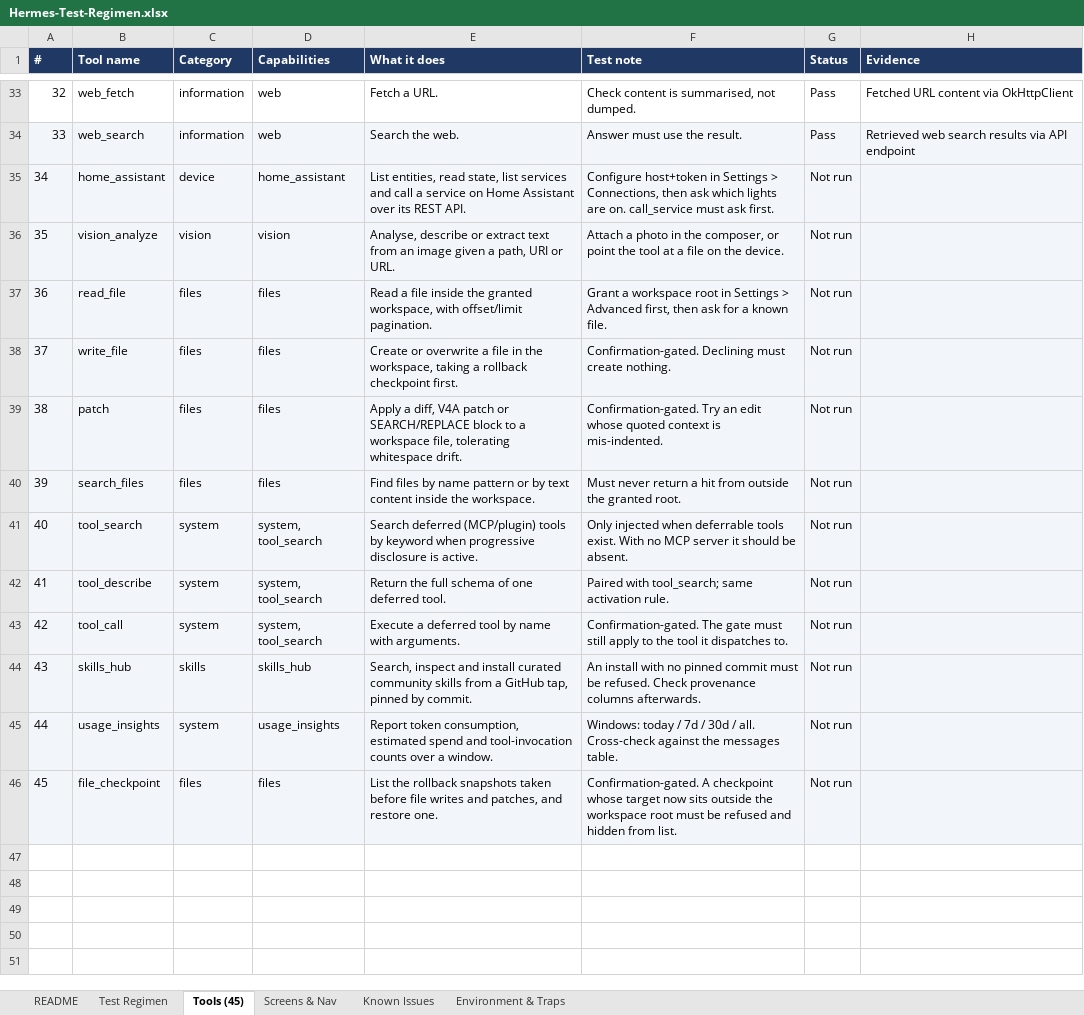
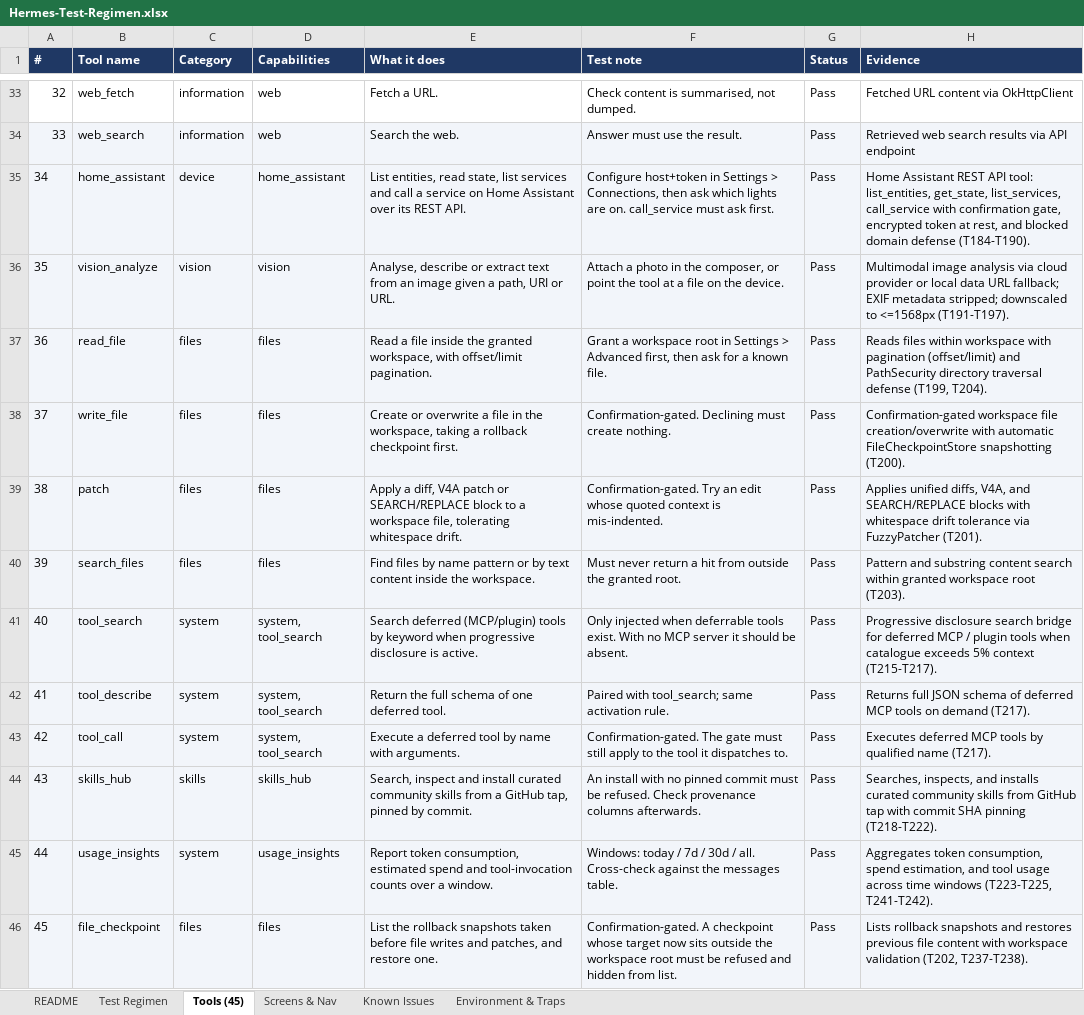
Before and after one commit to l3ad3r1/Hermes-Agent-Android, an Excel workbook: Hermes-Test-Regimen.xlsx, sheet Tools (45), drawn as a sheet; only a part is shown, gaps mark what is left out; values as stored, in another font and other column widths than the file's, no borders; the diff names each change by its address in the sheet, - before the commit and + after, or states it on an @@ line.

```diff
--- a/Hermes-Test-Regimen.xlsx (sheet Tools (45))
+++ b/Hermes-Test-Regimen.xlsx (sheet Tools (45))
-G35:G46 (Status): Not run
+G35:G46 (Status): Pass
-H35 (Evidence): (empty)
+H35 (Evidence): Home Assistant REST API tool: list_entities, get_state, list_services, call_service with confirmation gate, encrypted token at rest, and blocked domain defense (T184-T190).
-H36 (Evidence): (empty)
+H36 (Evidence): Multimodal image analysis via cloud provider or local data URL fallback; EXIF metadata stripped; downscaled to <=1568px (T191-T197).
-H37 (Evidence): (empty)
+H37 (Evidence): Reads files within workspace with pagination (offset/limit) and PathSecurity directory traversal defense (T199, T204).
-H38 (Evidence): (empty)
+H38 (Evidence): Confirmation-gated workspace file creation/overwrite with automatic FileCheckpointStore snapshotting (T200).
-H39 (Evidence): (empty)
+H39 (Evidence): Applies unified diffs, V4A, and SEARCH/REPLACE blocks with whitespace drift tolerance via FuzzyPatcher (T201).
-H40 (Evidence): (empty)
+H40 (Evidence): Pattern and substring content search within granted workspace root (T203).
-H41 (Evidence): (empty)
+H41 (Evidence): Progressive disclosure search bridge for deferred MCP / plugin tools when catalogue exceeds 5% context (T215-T217).
-H42 (Evidence): (empty)
+H42 (Evidence): Returns full JSON schema of deferred MCP tools on demand (T217).
-H43 (Evidence): (empty)
+H43 (Evidence): Executes deferred MCP tools by qualified name (T217).
-H44 (Evidence): (empty)
+H44 (Evidence): Searches, inspects, and installs curated community skills from GitHub tap with commit SHA pinning (T218-T222).
-H45 (Evidence): (empty)
+H45 (Evidence): Aggregates token consumption, spend estimation, and tool usage across time windows (T223-T225, T241-T242).
-H46 (Evidence): (empty)
+H46 (Evidence): Lists rollback snapshots and restores previous file content with workspace validation (T202, T237-T238).
```
Also changed, not shown: sheet Test Regimen, sheet Known Issues, sheet README, sheet Environment & Traps, 4 other files.
